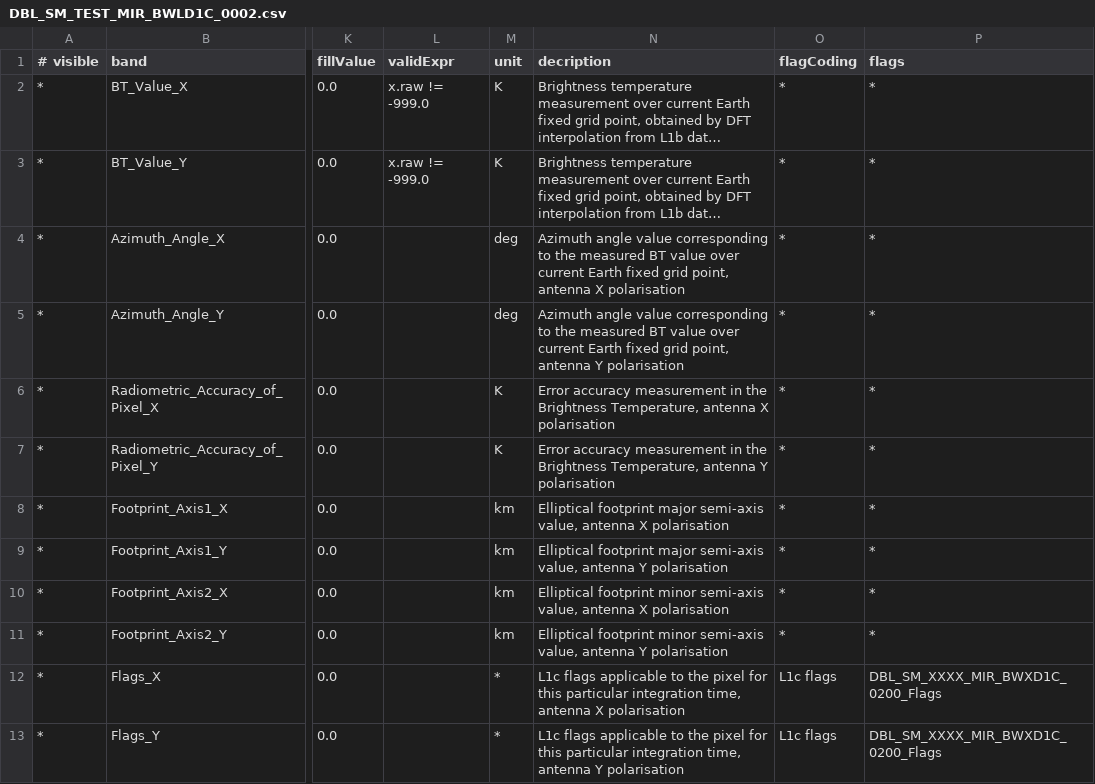
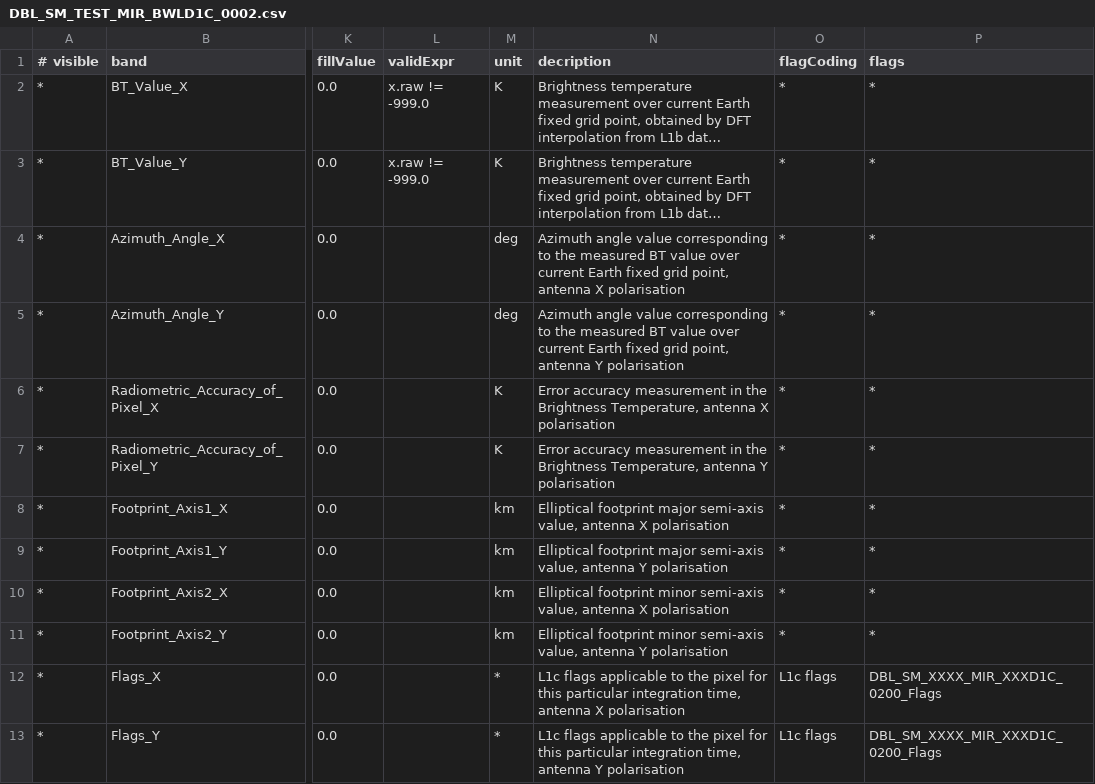
Before and after one commit to bcdev/smos-box, a CSV file: smos-reader/src/main/resources/org/esa/beam/dataio/smos/bands/MIR_/BWLD1C/DBL_SM_TEST_MIR_BWLD1C_0002.csv, drawn as a sheet; only a part is shown, gaps mark what is left out; long unchanged cells end in …; the diff names each change by its address in the sheet, - before the commit and + after, or states it on an @@ line.

Commit message:
renaming of flag resources
git-svn-id: https://www.brockmann-consult.de/svn/os/smos-box/trunk@6822 d90d2d48-2b33-0410-a973-e72f85796a02

```diff
--- a/smos-reader/src/main/resources/org/esa/beam/dataio/smos/bands/MIR_/BWLD1C/DBL_SM_TEST_MIR_BWLD1C_0002.csv
+++ b/smos-reader/src/main/resources/org/esa/beam/dataio/smos/bands/MIR_/BWLD1C/DBL_SM_TEST_MIR_BWLD1C_0002.csv
-P12:P13 (flags): DBL_SM_XXXX_MIR_BWXD1C_0200_Flags
+P12:P13 (flags): DBL_SM_XXXX_MIR_XXXD1C_0200_Flags
```
Also changed, not shown: smos-reader/src/main/resources/org/esa/beam/dataio/smos/bands/MIR_/BWLD1C/DBL_SM_XXXX_MIR_BWLD1C_0200.csv, smos-reader/src/main/resources/org/esa/beam/dataio/smos/bands/MIR_/BWLF1C/DBL_SM_XXXX_MIR_BWLF1C_0200.csv, 7 other files.
